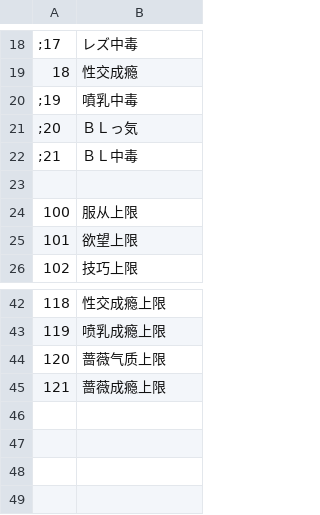
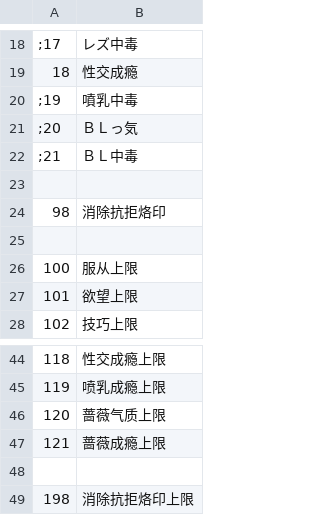
Before and after one commit to Future-R/erarorona, a CSV file: CSV/Abl.csv, drawn as a sheet; only a part is shown, gaps mark what is left out; the diff names each change by its address in the sheet, - before the commit and + after, or states it on an @@ line.

```diff
--- a/CSV/Abl.csv
+++ b/CSV/Abl.csv
+row 24: 98 | 消除抗拒烙印
+row 25: (empty)
+row 48: (empty)
+row 49: 198 | 消除抗拒烙印上限
```
Also changed, not shown: 5 other files.
